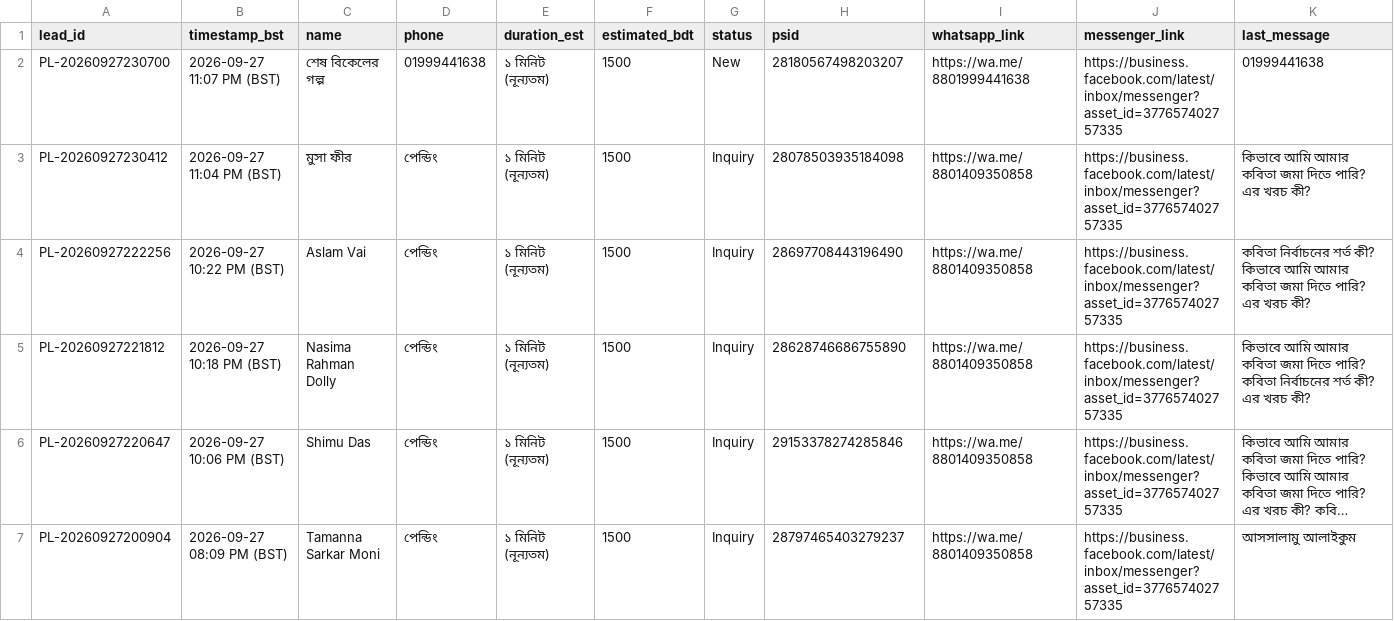
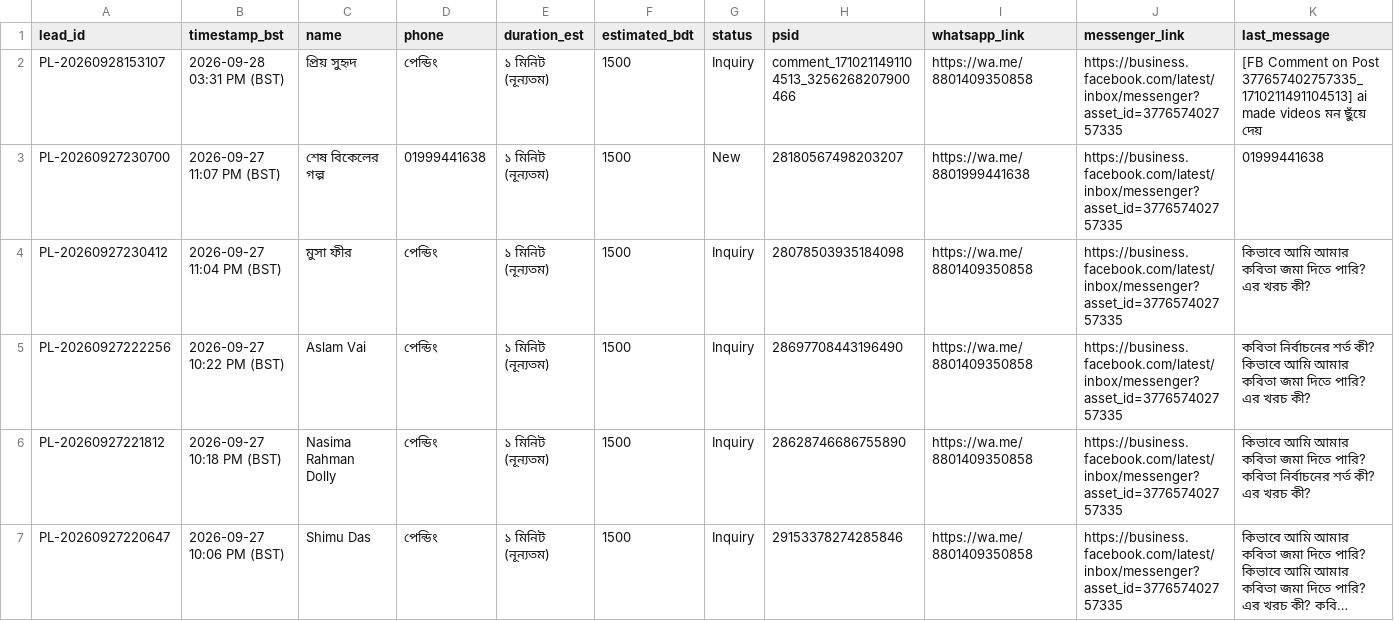
Before and after one commit to MasudKarimbd/poddopaataa-agent, a CSV file: leads.csv, drawn as a sheet; only a part is shown; the shorter side is filled out with more unchanged rows; long unchanged cells end in …; rows hold the shown columns only; the diff names each change by its address in the sheet, - before the commit and + after, or states it on an @@ line.

Commit message:
fix: active ad story comment tracking and verified public comment reply with pages_manage_engagement

```diff
--- a/leads.csv
+++ b/leads.csv
+row 2: PL-20260928153107 | 2026-09-28 03:31 PM (BST) | প্রিয় সুহৃদ | পেন্ডিং | ১ মিনিট (নূন্যতম) | 1500 | Inquiry | comment_1710211491104513_3256268207900466 | https://wa.me/8801409350858 | https://business.facebook.com/latest/inbox/messenger?asset_id=377657402757335 | [FB Comment on Post 377657402757335_1710211491104513] ai made videos মন ছুঁয়ে দেয়
```
Also changed, not shown: 2 other files.
